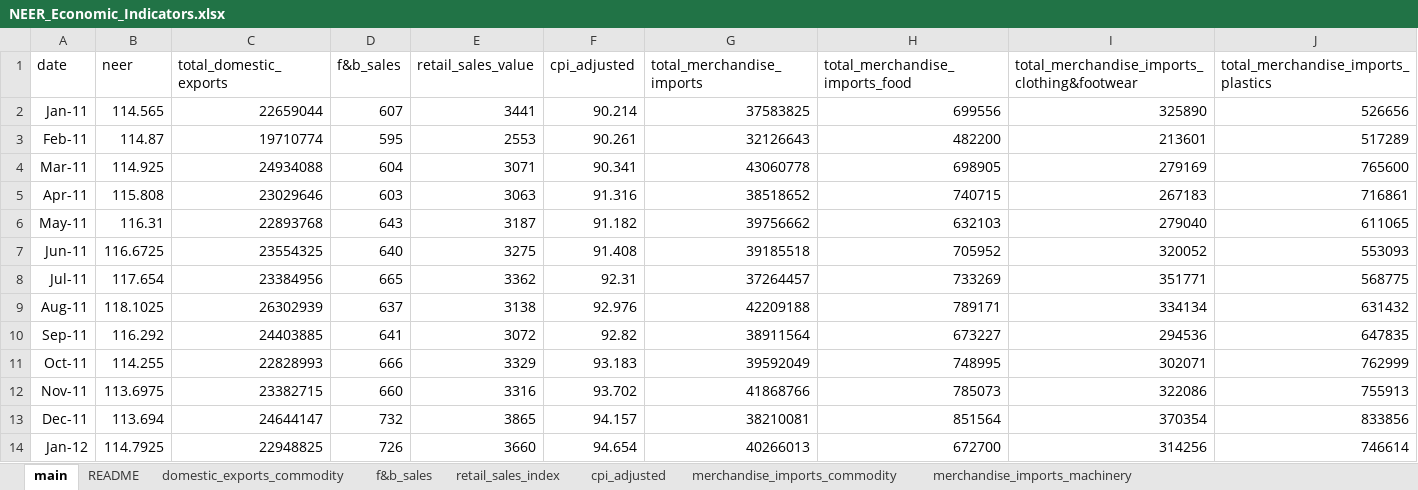
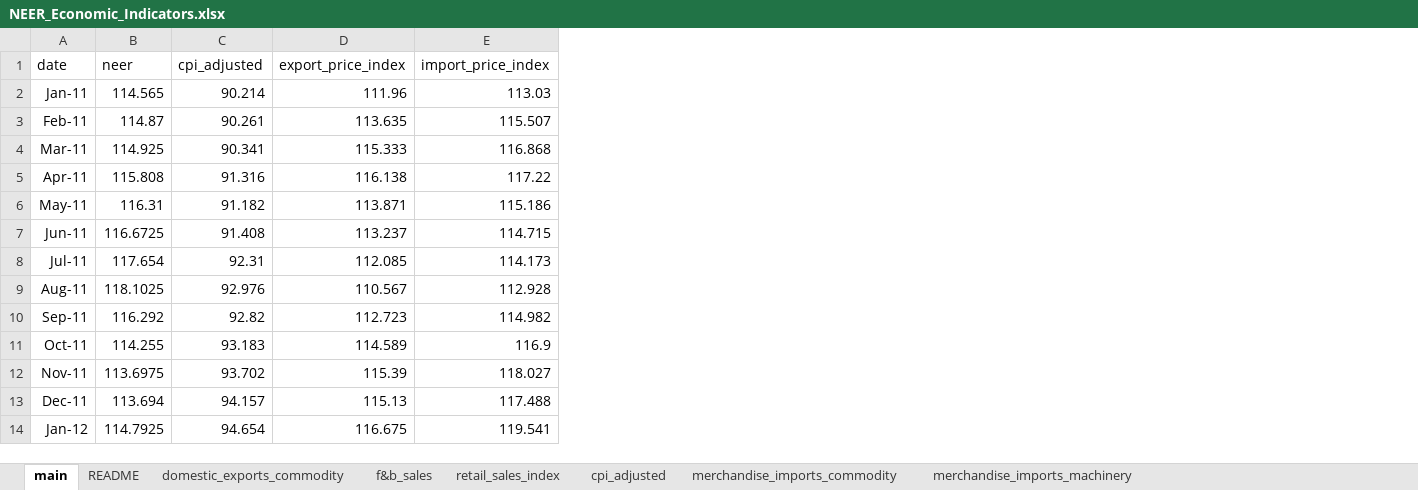
Before and after one commit to cheewx19/BT4014FinalProject, an Excel workbook: Data/NEER_Economic_Indicators.xlsx, sheet main, drawn as a sheet; only a part is shown; values as stored, in another font and other column widths than the file's, no borders; removed rows and columns are numbered as before the commit, all else as after; the diff names each change by its address in the sheet, - before the commit and + after, or states it on an @@ line.

Commit message:
changed to import price index

```diff
--- a/Data/NEER_Economic_Indicators.xlsx (sheet main)
+++ b/Data/NEER_Economic_Indicators.xlsx (sheet main)
-column C (total_domestic_exports), rows 2-14: 22659044 | 19710774 | 24934088 | 23029646 | 22893768 | 23554325 | 23384956 | 26302939 | 24403885 | 22828993 | 23382715 | 24644147 | 22948825
-column D (f&b_sales), rows 2-14: 607 | 595 | 604 | 603 | 643 | 640 | 665 | 637 | 641 | 666 | 660 | 732 | 726
-column E (retail_sales_value), rows 2-14: 3441 | 2553 | 3071 | 3063 | 3187 | 3275 | 3362 | 3138 | 3072 | 3329 | 3316 | 3865 | 3660
-column G (total_merchandise_imports), rows 2-14: 37583825 | 32126643 | 43060778 | 38518652 | 39756662 | 39185518 | 37264457 | 42209188 | 38911564 | 39592049 | 41868766 | 38210081 | 40266013
-column H (total_merchandise_imports_food), rows 2-14: 699556 | 482200 | 698905 | 740715 | 632103 | 705952 | 733269 | 789171 | 673227 | 748995 | 785073 | 851564 | 672700
-column I, rows 1-14: total_merchandise_imports_clothing&footwear | 325890 | 213601 | 279169 | 267183 | 279040 | 320052 | 351771 | 334134 | 294536 | 302071 | 322086 | 370354 | 314256
-column J, rows 1-14: total_merchandise_imports_plastics | 526656 | 517289 | 765600 | 716861 | 611065 | 553093 | 568775 | 631432 | 647835 | 762999 | 755913 | 833856 | 746614
+column D (export_price_index), rows 2-14: 111.96 | 113.635 | 115.333 | 116.138 | 113.871 | 113.237 | 112.085 | 110.567 | 112.723 | 114.589 | 115.39 | 115.13 | 116.675
+column E (import_price_index), rows 2-14: 113.03 | 115.507 | 116.868 | 117.22 | 115.186 | 114.715 | 114.173 | 112.928 | 114.982 | 116.9 | 118.027 | 117.488 | 119.541
```
Also changed, not shown: 5 other files.
